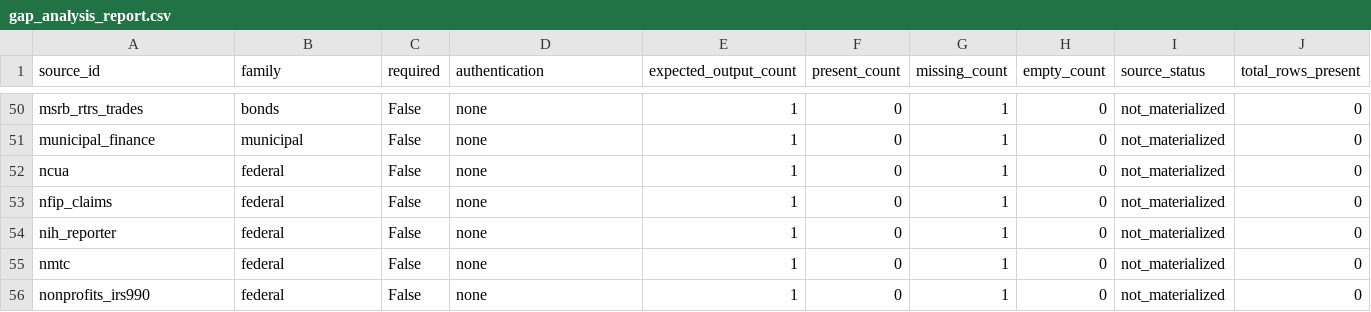
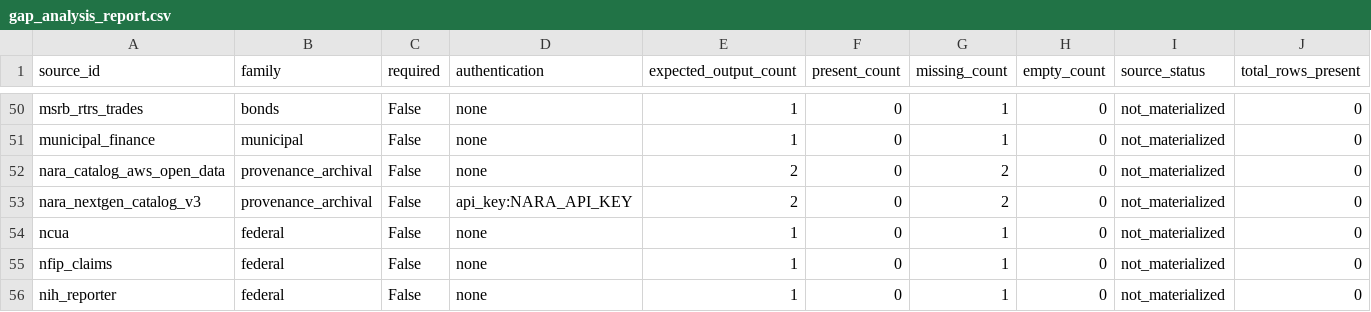
Before and after one commit to jotaele44/Contract-Sweeper, a CSV file: reports/gap_analysis_report.csv, drawn as a sheet; only a part is shown, gaps mark what is left out; the shorter side is filled out with more unchanged rows; rows hold the shown columns only; the diff names each change by its address in the sheet, - before the commit and + after, or states it on an @@ line.

```diff
--- a/reports/gap_analysis_report.csv
+++ b/reports/gap_analysis_report.csv
+row 52: nara_catalog_aws_open_data | provenance_archival | False | none | 2 | 0 | 2 | 0 | not_materialized | 0
+row 53: nara_nextgen_catalog_v3 | provenance_archival | False | api_key:NARA_API_KEY | 2 | 0 | 2 | 0 | not_materialized | 0
```
Also changed, not shown: reports/source_recovery_matrix.csv, reports/source_registry_status.csv, 10 other files.
